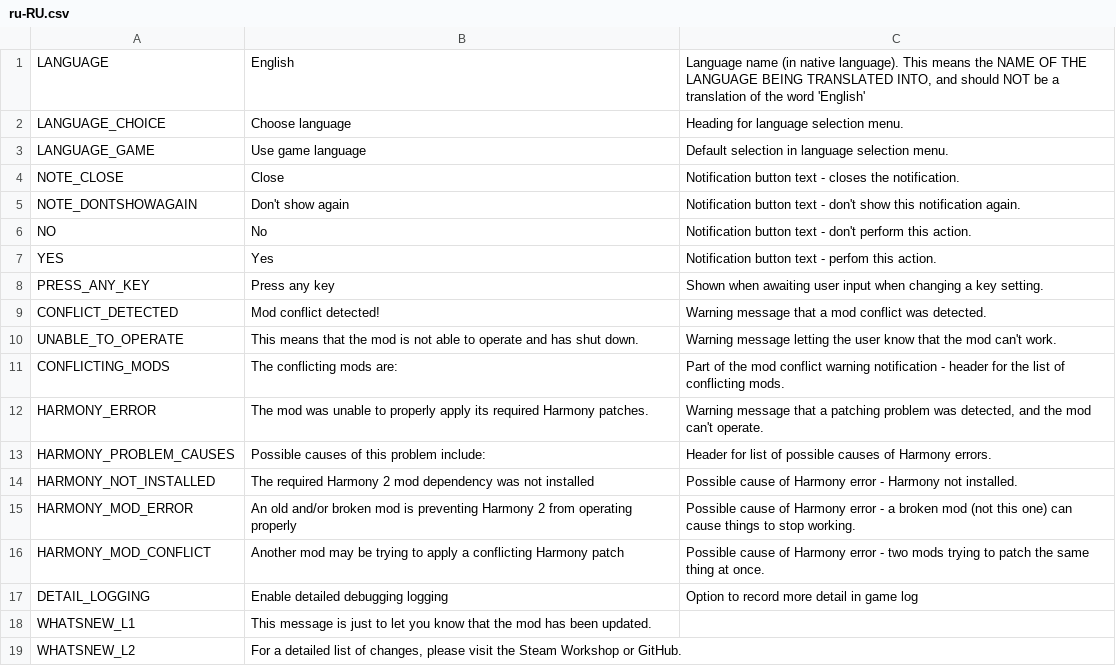
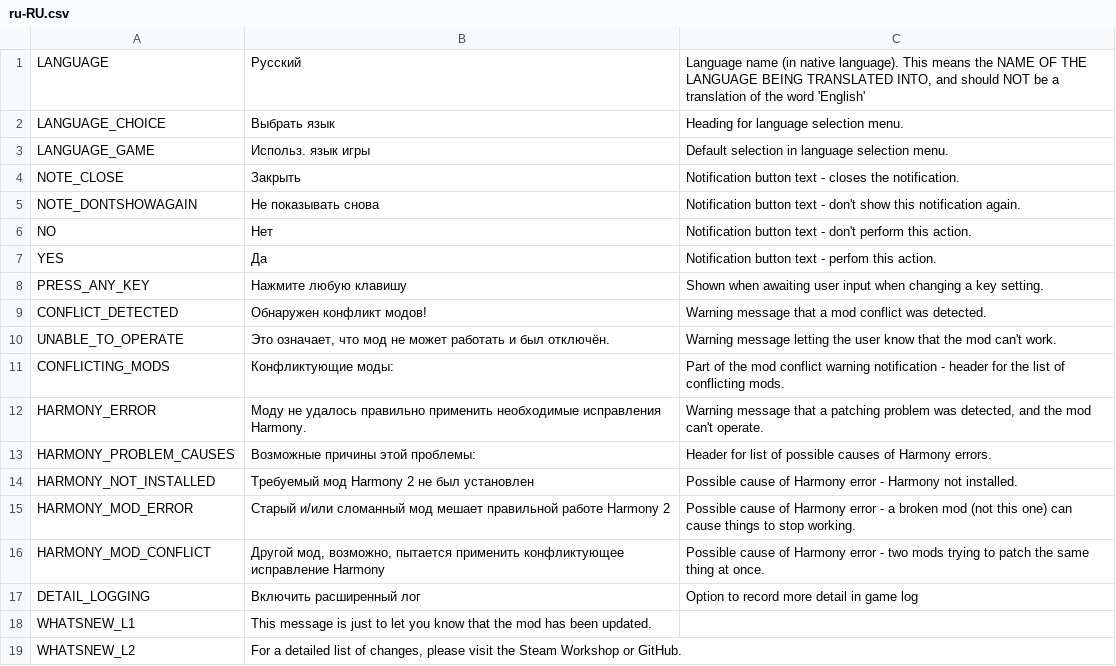
Before and after one commit to will258012/IOperateItRevisited, a CSV file: IOperateIt/Translations/ru-RU.csv, drawn as a sheet; only a part is shown.

Commit message:
New translations en-en.csv (Russian)

```diff
--- a/IOperateIt/Translations/ru-RU.csv
+++ b/IOperateIt/Translations/ru-RU.csv
@@ -1,18 +1,18 @@
-"LANGUAGE","English","Language name (in native language).  This means the NAME OF THE LANGUAGE BEING TRANSLATED INTO, and should NOT be a translation of the word 'English'"
-"LANGUAGE_CHOICE","Choose language","Heading for language selection menu."
-"LANGUAGE_GAME","Use game language","Default selection in language selection menu."
-"NOTE_CLOSE","Close","Notification button text - closes the notification."
-"NOTE_DONTSHOWAGAIN","Don't show again","Notification button text - don't show this notification again."
-"NO","No","Notification button text - don't perform this action."
-"YES","Yes","Notification button text - perfom this action."
-"PRESS_ANY_KEY","Press any key","Shown when awaiting user input when changing a key setting."
-"CONFLICT_DETECTED","Mod conflict detected!","Warning message that a mod conflict was detected."
-"UNABLE_TO_OPERATE","This means that the mod is not able to operate and has shut down.","Warning message letting the user know that the mod can't work."
-"CONFLICTING_MODS","The conflicting mods are:","Part of the mod conflict warning notification - header for the list of conflicting mods."
-"HARMONY_ERROR","The mod was unable to properly apply its required Harmony patches.","Warning message that a patching problem was detected, and the mod can't operate."
-"HARMONY_PROBLEM_CAUSES","Possible causes of this problem include:","Header for list of possible causes of Harmony errors."
-"HARMONY_NOT_INSTALLED","The required Harmony 2 mod dependency was not installed","Possible cause of Harmony error - Harmony not installed."
-"HARMONY_MOD_ERROR","An old and/or broken mod is preventing Harmony 2 from operating properly","Possible cause of Harmony error - a broken mod (not this one) can cause things to stop working."
-"HARMONY_MOD_CONFLICT","Another mod may be trying to apply a conflicting Harmony patch","Possible cause of Harmony error - two mods trying to patch the same thing at once."
-"DETAIL_LOGGING","Enable detailed debugging logging","Option to record more detail in game log"
+"LANGUAGE","Русский","Language name (in native language).  This means the NAME OF THE LANGUAGE BEING TRANSLATED INTO, and should NOT be a translation of the word 'English'"
+"LANGUAGE_CHOICE","Выбрать язык","Heading for language selection menu."
+"LANGUAGE_GAME","Использ. язык игры","Default selection in language selection menu."
+"NOTE_CLOSE","Закрыть","Notification button text - closes the notification."
+"NOTE_DONTSHOWAGAIN","Не показывать снова","Notification button text - don't show this notification again."
+"NO","Нет","Notification button text - don't perform this action."
+"YES","Да","Notification button text - perfom this action."
+"PRESS_ANY_KEY","Нажмите любую клавишу","Shown when awaiting user input when changing a key setting."
+"CONFLICT_DETECTED","Обнаружен конфликт модов!","Warning message that a mod conflict was detected."
+"UNABLE_TO_OPERATE","Это означает, что мод не может работать и был отключён.","Warning message letting the user know that the mod can't work."
+"CONFLICTING_MODS","Конфликтующие моды:","Part of the mod conflict warning notification - header for the list of conflicting mods."
+"HARMONY_ERROR","Моду не удалось правильно применить необходимые исправления Harmony.","Warning message that a patching problem was detected, and the mod can't operate."
+"HARMONY_PROBLEM_CAUSES","Возможные причины этой проблемы:","Header for list of possible causes of Harmony errors."
+"HARMONY_NOT_INSTALLED","Требуемый мод Harmony 2 не был установлен","Possible cause of Harmony error - Harmony not installed."
+"HARMONY_MOD_ERROR","Старый и/или сломанный мод мешает правильной работе Harmony 2","Possible cause of Harmony error - a broken mod (not this one) can cause things to stop working."
+"HARMONY_MOD_CONFLICT","Другой мод, возможно, пытается применить конфликтующее исправление Harmony","Possible cause of Harmony error - two mods trying to patch the same thing at once."
+"DETAIL_LOGGING","Включить расширенный лог","Option to record more detail in game log"
 "WHATSNEW_L1","This message is just to let you know that the mod has been updated.",""
```
